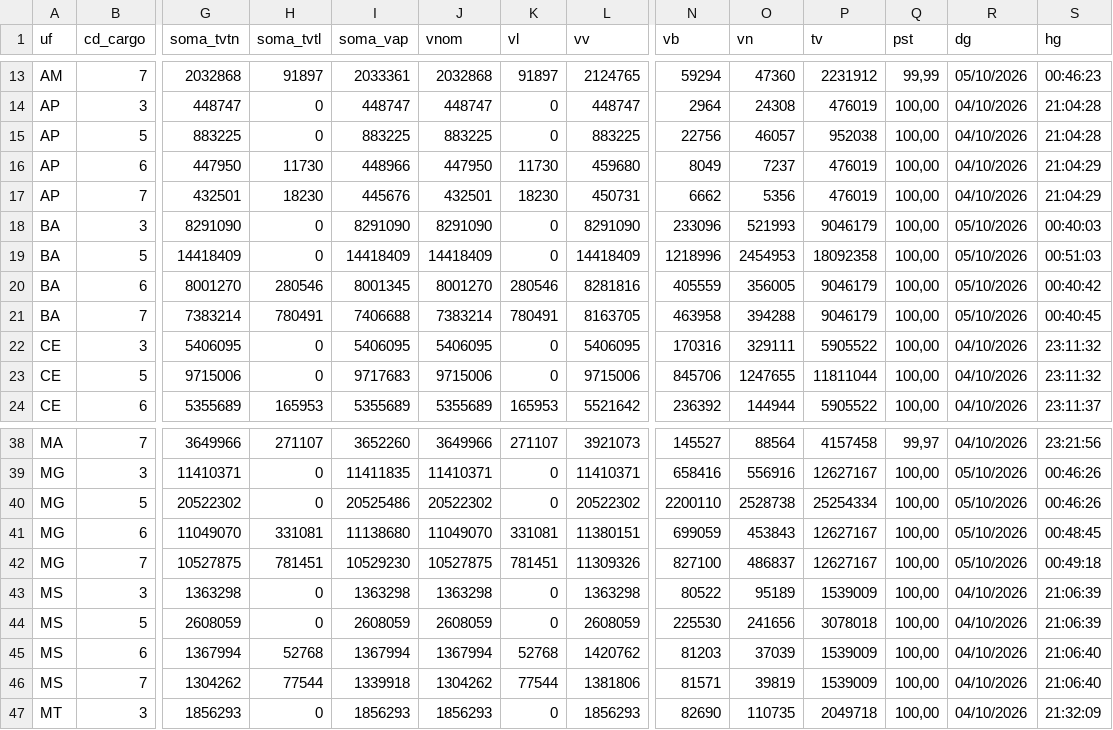
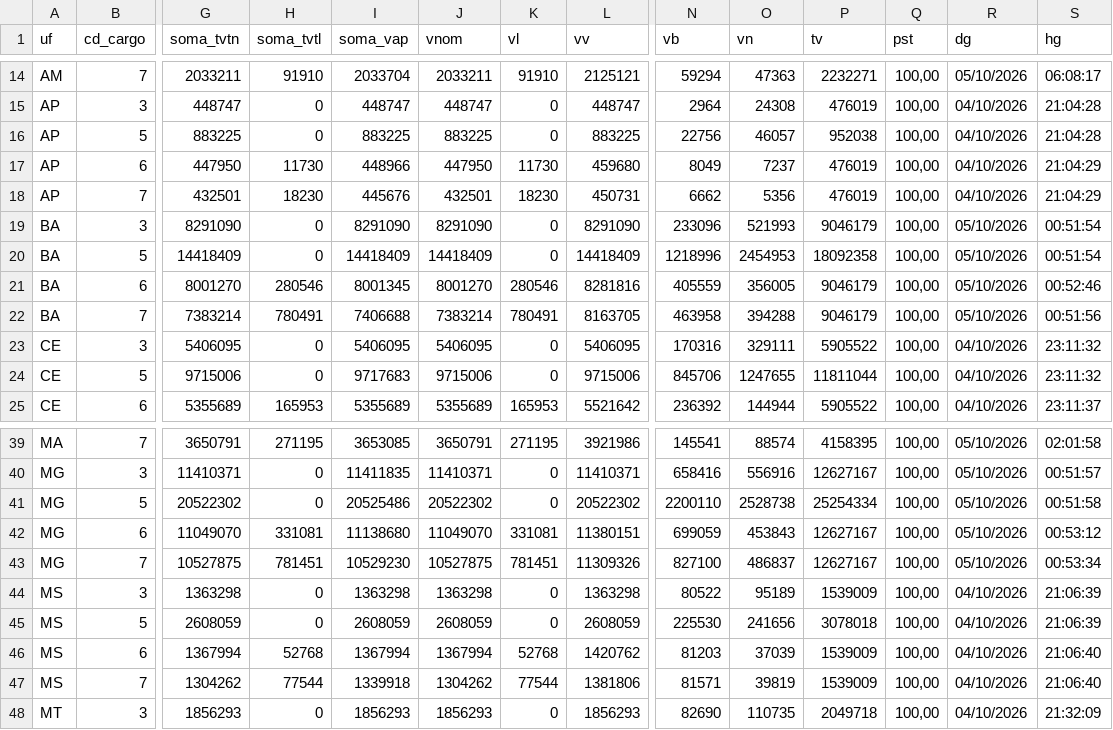
Before and after one commit to rafaelreali-lang/account-v61-evidence-anchor, a CSV file: tse2026/saida/divulgacao/uf_cargo_totais.csv, drawn as a sheet; only a part is shown, gaps mark what is left out; addresses are those after the commit; the diff covers the shown part only; the diff names each change by its address in the sheet, - before the commit and + after, or states it on an @@ line.

```diff
--- a/tse2026/saida/divulgacao/uf_cargo_totais.csv
+++ b/tse2026/saida/divulgacao/uf_cargo_totais.csv
-G14 (soma_tvtn): 2032868
+G14 (soma_tvtn): 2033211
-H14 (soma_tvtl): 91897
+H14 (soma_tvtl): 91910
-I14 (soma_vap): 2033361
+I14 (soma_vap): 2033704
-J14 (vnom): 2032868
+J14 (vnom): 2033211
-K14 (vl): 91897
+K14 (vl): 91910
-L14 (vv): 2124765
+L14 (vv): 2125121
-O14 (vn): 47360
+O14 (vn): 47363
-P14 (tv): 2231912
+P14 (tv): 2232271
-Q14 (pst): 99,99
+Q14 (pst): 100,00
-S14 (hg): 00:46:23
+S14 (hg): 06:08:17
-S19 (hg): 00:40:03
+S19 (hg): 00:51:54
-S20 (hg): 00:51:03
+S20 (hg): 00:51:54
-S21 (hg): 00:40:42
+S21 (hg): 00:52:46
-S22 (hg): 00:40:45
+S22 (hg): 00:51:56
-G39 (soma_tvtn): 3649966
+G39 (soma_tvtn): 3650791
-H39 (soma_tvtl): 271107
+H39 (soma_tvtl): 271195
-I39 (soma_vap): 3652260
+I39 (soma_vap): 3653085
-J39 (vnom): 3649966
+J39 (vnom): 3650791
-K39 (vl): 271107
+K39 (vl): 271195
-L39 (vv): 3921073
+L39 (vv): 3921986
-N39 (vb): 145527
+N39 (vb): 145541
-O39 (vn): 88564
+O39 (vn): 88574
-P39 (tv): 4157458
+P39 (tv): 4158395
-Q39 (pst): 99,97
+Q39 (pst): 100,00
-R39 (dg): 04/10/2026
+R39 (dg): 05/10/2026
-S39 (hg): 23:21:56
+S39 (hg): 02:01:58
-S40 (hg): 00:46:26
+S40 (hg): 00:51:57
-S41 (hg): 00:46:26
+S41 (hg): 00:51:58
-S42 (hg): 00:48:45
+S42 (hg): 00:53:12
-S43 (hg): 00:49:18
+S43 (hg): 00:53:34
```
Also changed, not shown: 1 added row and 65 edited cells elsewhere in this file, tse2026/saida/divulgacao/partidos_uf_cargo.csv, tse2026/saida/divulgacao/resumo_blocos.csv, 4 other files.
